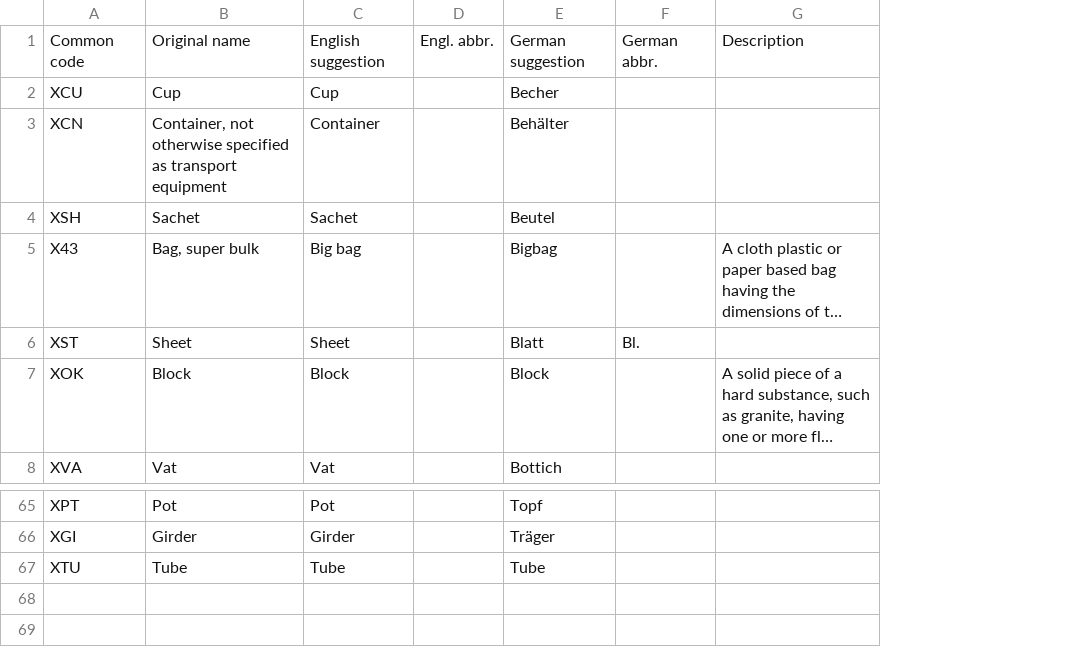
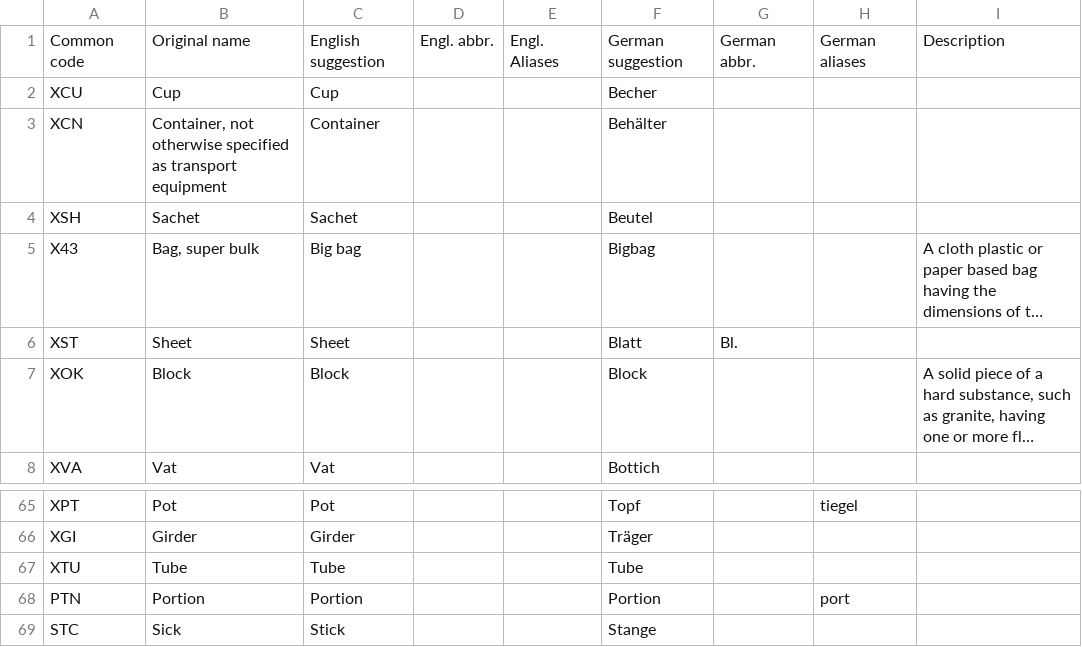
Before and after one commit to foodcoopsat/foodsoft_hackathon, a CSV file: config/units-of-measure/translations_piece.csv, drawn as a sheet; only a part is shown, gaps mark what is left out; long unchanged cells end in …; the diff names each change by its address in the sheet, - before the commit and + after, or states it on an @@ line.

```diff
--- a/config/units-of-measure/translations_piece.csv
+++ b/config/units-of-measure/translations_piece.csv
+column E, row 1: Engl. Aliases
+column H, row 1: German aliases; row 65: tiegel
+row 68: PTN | Portion | Portion |  |  | Portion |  | port
+row 69: STC | Sick | Stick |  |  | Stange
```
Also changed, not shown: config/units-of-measure/translations_scalar-de.csv, config/units-of-measure/translations_scalar-en.csv, 6 other files.
